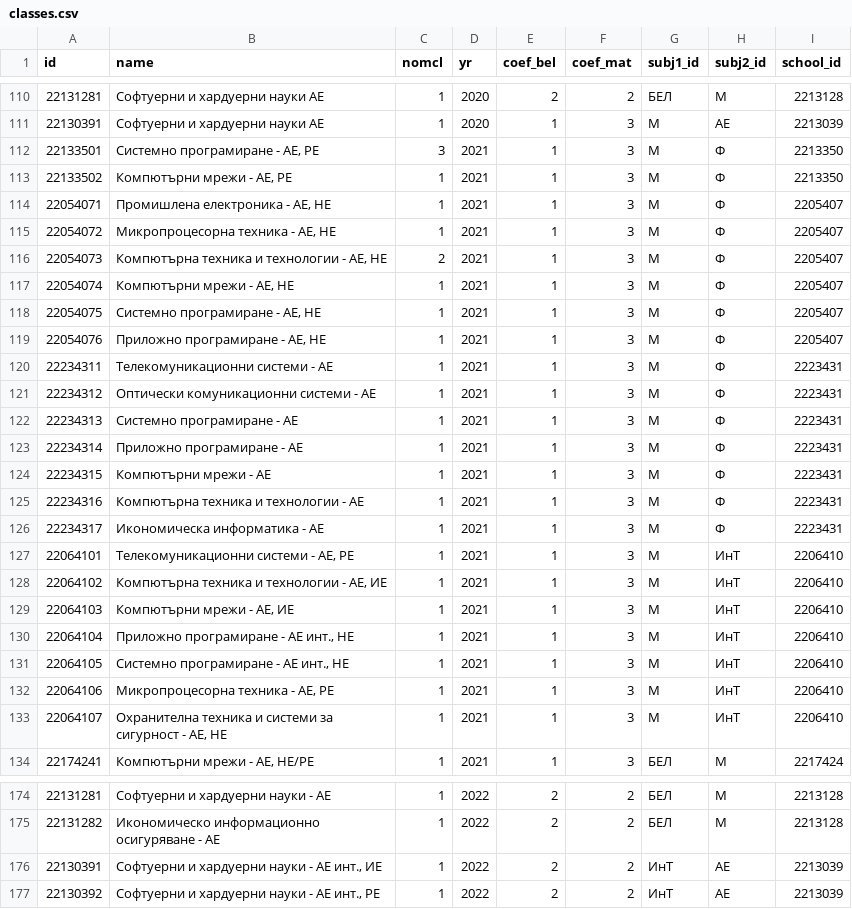
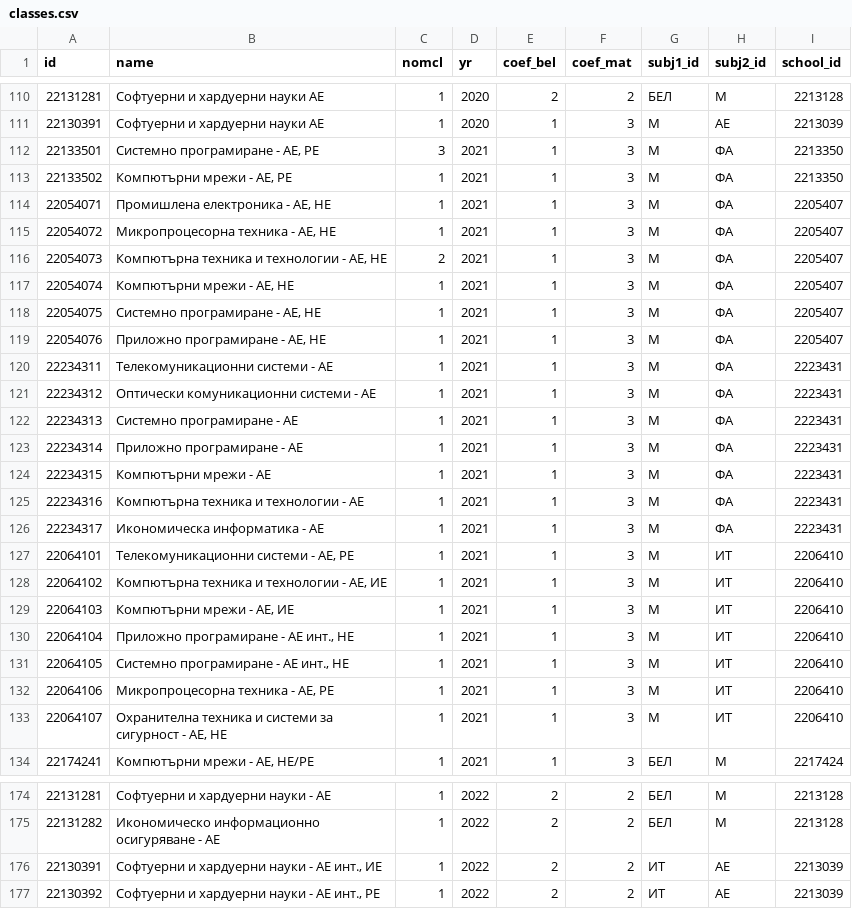
Before and after one commit to gdsotirov/7klas, a CSV file: db/data/classes.csv, drawn as a sheet; only a part is shown, gaps mark what is left out; the diff covers the shown part only.

```diff
--- a/db/data/classes.csv
+++ b/db/data/classes.csv
@@ -111,24 +111,24 @@ id;name;nomcl;yr;coef_bel;coef_mat;subj1_id;subj2_id;school_id
 22130391;Софтуерни и хардуерни науки АЕ;1;2020;1;3;М;АЕ;2213039
-22133501;Системно програмиране - АЕ, РЕ;3;2021;1;3;М;Ф;2213350
-22133502;Компютърни мрежи - АЕ, РЕ;1;2021;1;3;М;Ф;2213350
-22054071;Промишлена електроника - АЕ, НЕ;1;2021;1;3;М;Ф;2205407
-22054072;Микропроцесорна техника - АЕ, НЕ;1;2021;1;3;М;Ф;2205407
-22054073;Компютърна техника и технологии - АЕ, НЕ;2;2021;1;3;М;Ф;2205407
-22054074;Компютърни мрежи - АЕ, НЕ;1;2021;1;3;М;Ф;2205407
-22054075;Системно програмиране - АЕ, НЕ;1;2021;1;3;М;Ф;2205407
-22054076;Приложно програмиране - АЕ, НЕ;1;2021;1;3;М;Ф;2205407
-22234311;Телекомуникационни системи - АЕ;1;2021;1;3;М;Ф;2223431
-22234312;Оптически комуникационни системи - АЕ;1;2021;1;3;М;Ф;2223431
-22234313;Системно програмиране - АЕ;1;2021;1;3;М;Ф;2223431
-22234314;Приложно програмиране - АЕ;1;2021;1;3;М;Ф;2223431
-22234315;Компютърни мрежи - АЕ;1;2021;1;3;М;Ф;2223431
-22234316;Компютърна техника и технологии - АЕ;1;2021;1;3;М;Ф;2223431
-22234317;Икономическа информатика - АЕ;1;2021;1;3;М;Ф;2223431
-22064101;Телекомуникационни системи - АЕ, РЕ;1;2021;1;3;М;ИнТ;2206410
-22064102;Компютърна техника и технологии - АЕ, ИЕ;1;2021;1;3;М;ИнТ;2206410
-22064103;Компютърни мрежи - АЕ, ИЕ;1;2021;1;3;М;ИнТ;2206410
-22064104;Приложно програмиране - АЕ инт., НЕ;1;2021;1;3;М;ИнТ;2206410
-22064105;Системно програмиране - АЕ инт., НЕ;1;2021;1;3;М;ИнТ;2206410
-22064106;Микропроцесорна техника - АЕ, РЕ;1;2021;1;3;М;ИнТ;2206410
-22064107;Охранителна техника и системи за сигурност - АЕ, НЕ;1;2021;1;3;М;ИнТ;2206410
+22133501;Системно програмиране - АЕ, РЕ;3;2021;1;3;М;ФА;2213350
+22133502;Компютърни мрежи - АЕ, РЕ;1;2021;1;3;М;ФА;2213350
+22054071;Промишлена електроника - АЕ, НЕ;1;2021;1;3;М;ФА;2205407
+22054072;Микропроцесорна техника - АЕ, НЕ;1;2021;1;3;М;ФА;2205407
+22054073;Компютърна техника и технологии - АЕ, НЕ;2;2021;1;3;М;ФА;2205407
+22054074;Компютърни мрежи - АЕ, НЕ;1;2021;1;3;М;ФА;2205407
+22054075;Системно програмиране - АЕ, НЕ;1;2021;1;3;М;ФА;2205407
+22054076;Приложно програмиране - АЕ, НЕ;1;2021;1;3;М;ФА;2205407
+22234311;Телекомуникационни системи - АЕ;1;2021;1;3;М;ФА;2223431
+22234312;Оптически комуникационни системи - АЕ;1;2021;1;3;М;ФА;2223431
+22234313;Системно програмиране - АЕ;1;2021;1;3;М;ФА;2223431
+22234314;Приложно програмиране - АЕ;1;2021;1;3;М;ФА;2223431
+22234315;Компютърни мрежи - АЕ;1;2021;1;3;М;ФА;2223431
+22234316;Компютърна техника и технологии - АЕ;1;2021;1;3;М;ФА;2223431
+22234317;Икономическа информатика - АЕ;1;2021;1;3;М;ФА;2223431
+22064101;Телекомуникационни системи - АЕ, РЕ;1;2021;1;3;М;ИТ;2206410
+22064102;Компютърна техника и технологии - АЕ, ИЕ;1;2021;1;3;М;ИТ;2206410
+22064103;Компютърни мрежи - АЕ, ИЕ;1;2021;1;3;М;ИТ;2206410
+22064104;Приложно програмиране - АЕ инт., НЕ;1;2021;1;3;М;ИТ;2206410
+22064105;Системно програмиране - АЕ инт., НЕ;1;2021;1;3;М;ИТ;2206410
+22064106;Микропроцесорна техника - АЕ, РЕ;1;2021;1;3;М;ИТ;2206410
+22064107;Охранителна техника и системи за сигурност - АЕ, НЕ;1;2021;1;3;М;ИТ;2206410
 22174241;Компютърни мрежи - АЕ, НЕ/РЕ;1;2021;1;3;БЕЛ;М;2217424
@@ -175,3 +175,3 @@ id;name;nomcl;yr;coef_bel;coef_mat;subj1_id;subj2_id;school_id
 22131282;Икономическо информационно осигуряване - АЕ;1;2022;2;2;БЕЛ;М;2213128
-22130391;Софтуерни и хардуерни науки - АЕ инт., ИЕ;1;2022;2;2;ИнТ;АЕ;2213039
-22130392;Софтуерни и хардуерни науки - АЕ инт., РЕ;1;2022;2;2;ИнТ;АЕ;2213039
+22130391;Софтуерни и хардуерни науки - АЕ инт., ИЕ;1;2022;2;2;ИТ;АЕ;2213039
+22130392;Софтуерни и хардуерни науки - АЕ инт., РЕ;1;2022;2;2;ИТ;АЕ;2213039
```
Also changed, not shown: 108 edited cells elsewhere in this file, db/data/subjects.csv.
